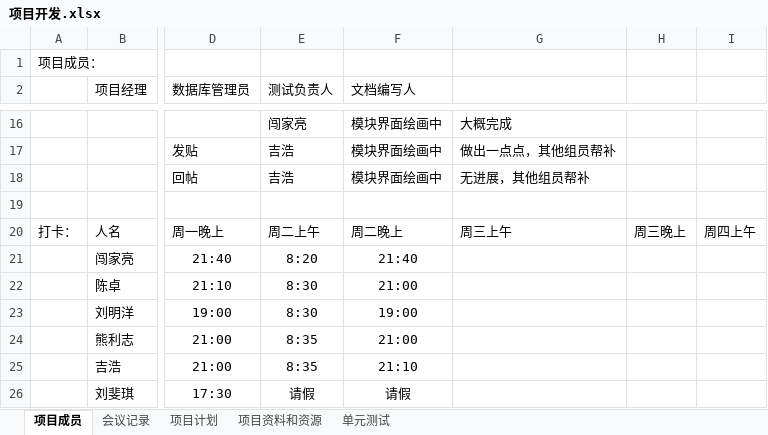
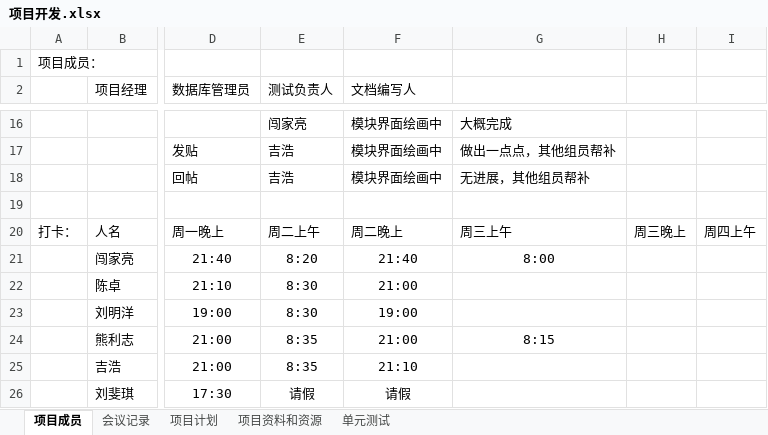
Before and after one commit to zermjin/BBS, an Excel workbook: 一组/项目开发.xlsx, sheet 项目成员, drawn as a sheet; only a part is shown, gaps mark what is left out; values as stored, in another font and other column widths than the file's, no borders; the diff names each change by its address in the sheet, - before the commit and + after, or states it on an @@ line.

Commit message:
一组20180627

```diff
--- a/一组/项目开发.xlsx (sheet 项目成员)
+++ b/一组/项目开发.xlsx (sheet 项目成员)
-G21: (empty)
+G21: 8:00
-G24: (empty)
+G24: 8:15
```
